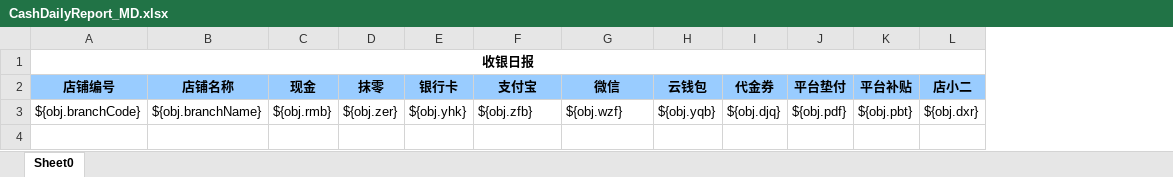
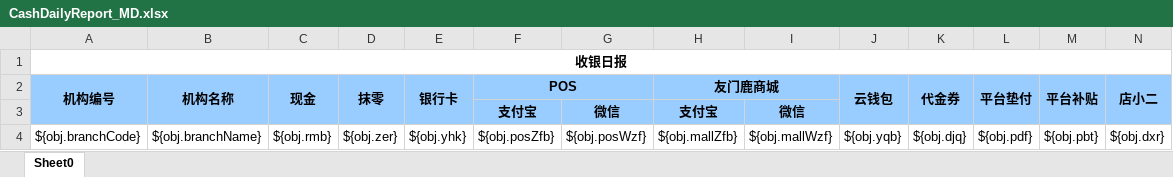
Before and after one commit to zly1988203/easyUI-web, an Excel workbook: src/main/resources/template/excel/export/CashDailyReport_MD.xlsx, sheet Sheet0, drawn as a sheet; only a part is shown; values as stored, in another font and other column widths than the file's, no borders; addresses are those after the commit; rows hold the shown columns only; the diff covers the shown part only; the diff names each change by its address in the sheet, - before the commit and + after, or states it on an @@ line.

```diff
--- a/src/main/resources/template/excel/export/CashDailyReport_MD.xlsx (sheet Sheet0)
+++ b/src/main/resources/template/excel/export/CashDailyReport_MD.xlsx (sheet Sheet0)
+column H (友门鹿商城), row 4: ${obj.mallZfb}
+column I, row 4: ${obj.mallWzf}
-A2: 店铺编号
+A2: 机构编号
+A2:A3 merged
-B2: 店铺名称
+B2: 机构名称
+B2:B3 merged
+C2:C3 merged
+D2:D3 merged
+E2:E3 merged
-F2: 支付宝
+F2: POS
+F2:G2 merged
-G2: 微信
+G2: (empty)
+J2:J3 merged
+K2:K3 merged
+L2:L3 merged
+M2:M3 merged
+N2:N3 merged
+row 3:  |  |  |  |  | 支付宝 | 微信 | 支付宝 | 微信
-F4 (POS): ${obj.zfb}
+F4 (POS): ${obj.posZfb}
-G4: ${obj.wzf}
+G4: ${obj.posWzf}
```
Also changed, not shown: merged cells elsewhere in this sheet, src/main/resources/template/excel/export/CashDailyReport_RQ.xlsx, src/main/resources/template/excel/export/CashDailyReport_SYY.xlsx, 13 other files.
